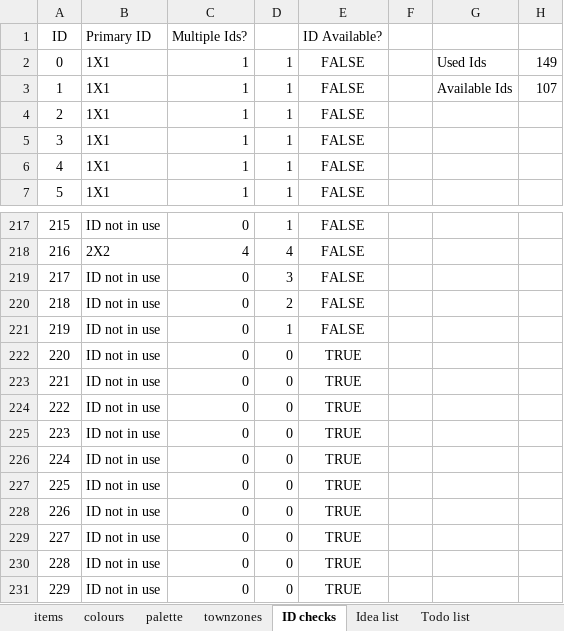
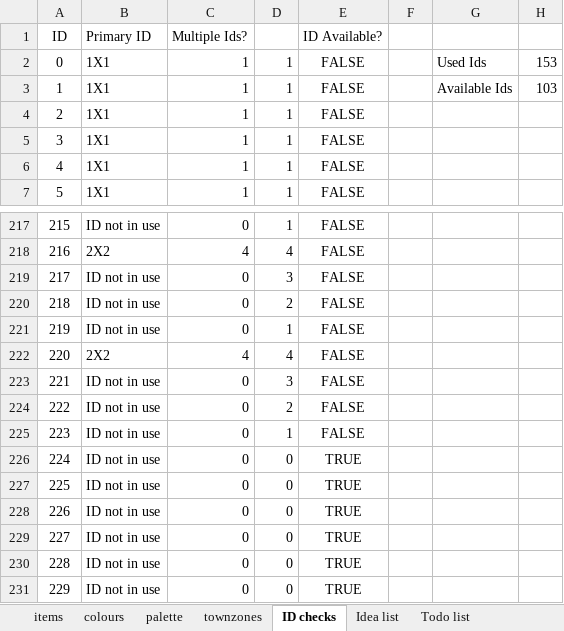
Before and after one commit to OpenTTD-JPplus/JPplusBuildings, an Excel workbook: docs/buildings.xlsx, sheet ID checks, drawn as a sheet; only a part is shown, gaps mark what is left out; values as stored, in another font and other column widths than the file's, no borders; conditional formats not drawn; the diff names each change by its address in the sheet, - before the commit and + after, or states it on an @@ line.

```diff
--- a/docs/buildings.xlsx (sheet ID checks)
+++ b/docs/buildings.xlsx (sheet ID checks)
-H2: 149
+H2: 153
-H3: 107
+H3: 103
-B222 (Primary ID): ID not in use
+B222 (Primary ID): 2X2
-C222 (Multiple Ids?): 0
+C222 (Multiple Ids?): 4
-D222: 0
+D222: 4
-E222:E225 (ID Available?): TRUE
+E222:E225 (ID Available?): FALSE
-D223: 0
+D223: 3
-D224: 0
+D224: 2
-D225: 0
+D225: 1
```
Also changed, not shown: sheet colours, sheet palette, sheet items, sheet Todo list, 26 other files.
